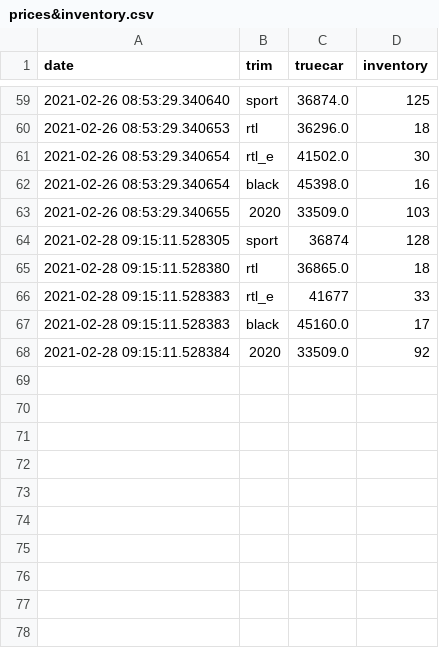
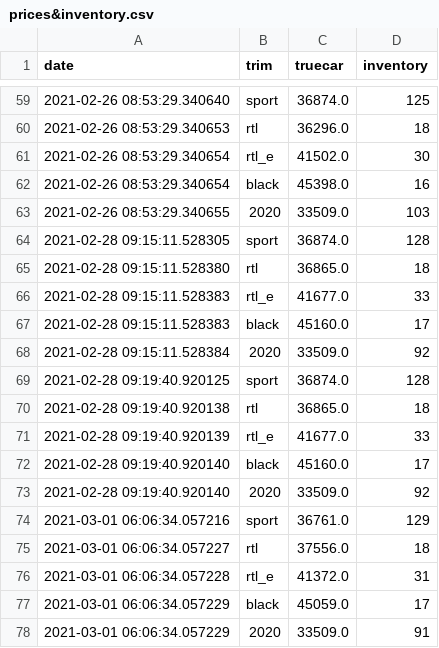
Before and after one commit to mb3152/true_car_auto_trader, a CSV file: prices&inventory.csv, drawn as a sheet; only a part is shown, gaps mark what is left out.

```diff
--- a/prices&inventory.csv
+++ b/prices&inventory.csv
@@ -63,6 +63,16 @@ date,trim,truecar,inventory
 2021-02-26 08:53:29.340655,2020,33509.0,103
-2021-02-28 09:15:11.528305,sport,36874,128
+2021-02-28 09:15:11.528305,sport,36874.0,128
 2021-02-28 09:15:11.528380,rtl,36865.0,18
-2021-02-28 09:15:11.528383,rtl_e,41677,33
+2021-02-28 09:15:11.528383,rtl_e,41677.0,33
 2021-02-28 09:15:11.528383,black,45160.0,17
 2021-02-28 09:15:11.528384,2020,33509.0,92
+2021-02-28 09:19:40.920125,sport,36874.0,128
+2021-02-28 09:19:40.920138,rtl,36865.0,18
+2021-02-28 09:19:40.920139,rtl_e,41677.0,33
+2021-02-28 09:19:40.920140,black,45160.0,17
+2021-02-28 09:19:40.920140,2020,33509.0,92
+2021-03-01 06:06:34.057216,sport,36761.0,129
+2021-03-01 06:06:34.057227,rtl,37556.0,18
+2021-03-01 06:06:34.057228,rtl_e,41372.0,31
+2021-03-01 06:06:34.057229,black,45059.0,17
+2021-03-01 06:06:34.057229,2020,33509.0,91
```
Also changed, not shown: 3 other files.
